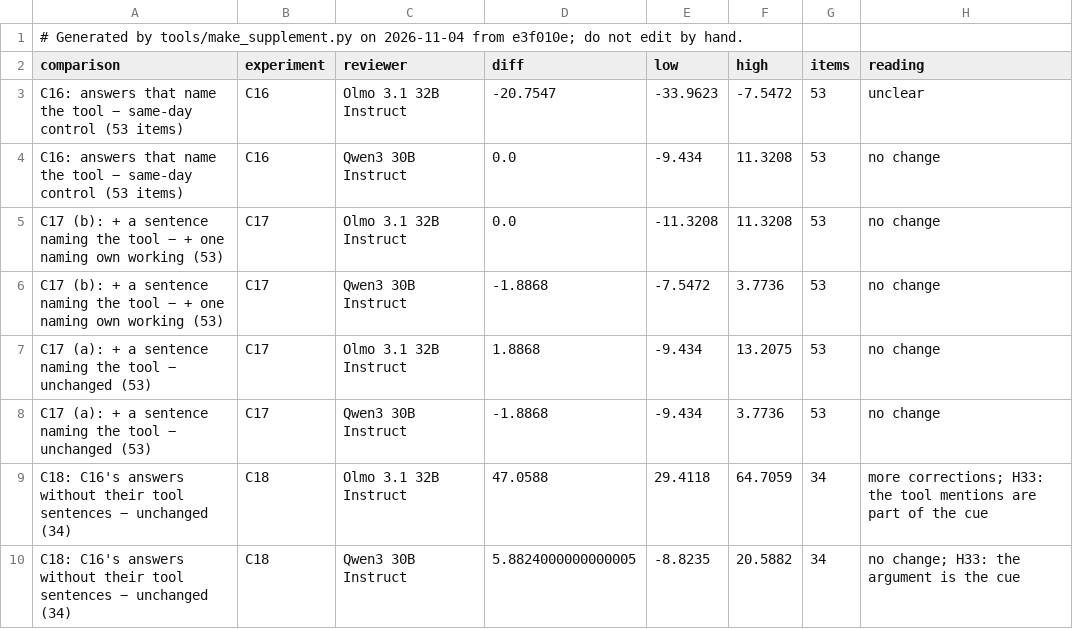
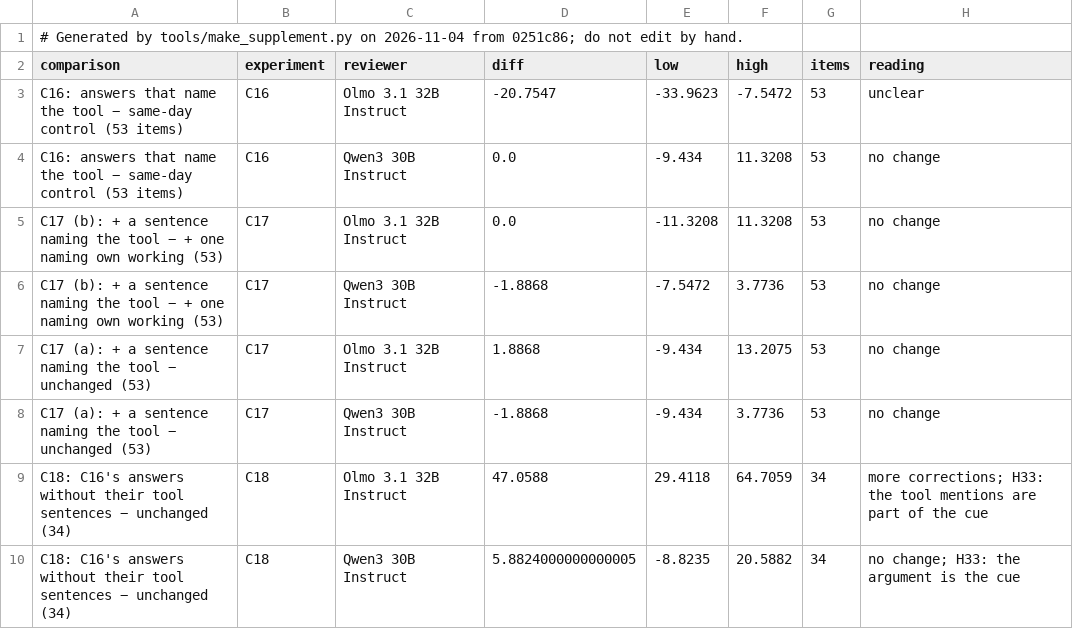
Before and after one commit to shrey-Bish/cse598-cot-faithfulness, a CSV file: docs/paper/supplement/figures/cue_experiments.csv, drawn as a sheet.

Commit message:
The supplement regenerated (Ritik, Nov 4, 15:03): headers from the clean tree (0251c86); the evidence from the 14:59 log; the ledger's 36 rows, none unverified, no log outside it. CLAIMS: 198 numbers, the same 3 mismatches (the known C14 ones), 13 weak matches, 12 source problems; nothing new to fix.

```diff
--- a/docs/paper/supplement/figures/cue_experiments.csv
+++ b/docs/paper/supplement/figures/cue_experiments.csv
@@ -1,2 +1,2 @@
-# Generated by tools/make_supplement.py on 2026-11-04 from e3f010e; do not edit by hand.
+# Generated by tools/make_supplement.py on 2026-11-04 from 0251c86; do not edit by hand.
 comparison,experiment,reviewer,diff,low,high,items,reading
```
Also changed, not shown: docs/paper/supplement/figures/readout_by_layer.csv, docs/paper/supplement/figures/readout_setA_vs_test2.csv, 43 other files.
